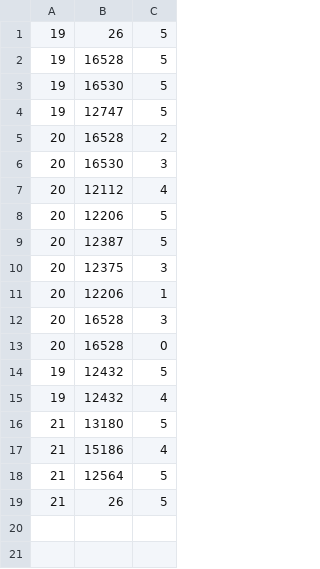
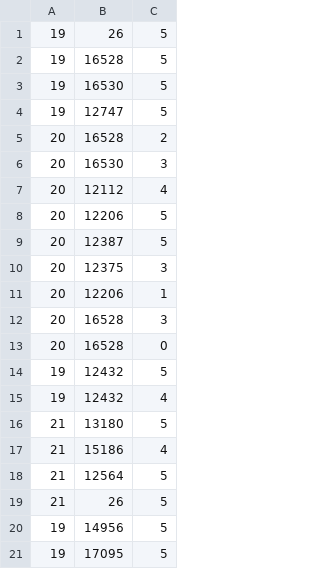
Before and after one commit to dhktjr0204/todaysbook, a CSV file: src/main/resources/data/rating.csv, drawn as a sheet.

```diff
--- a/src/main/resources/data/rating.csv
+++ b/src/main/resources/data/rating.csv
@@ -19 +19,3 @@
 21,26,5
+19,14956,5
+19,17095,5
```
Also changed, not shown: 15 other files.
